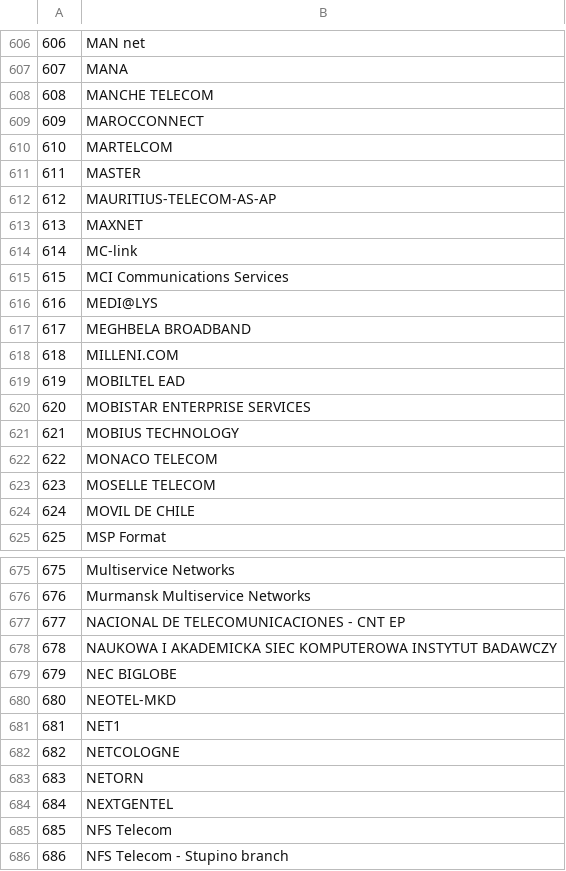
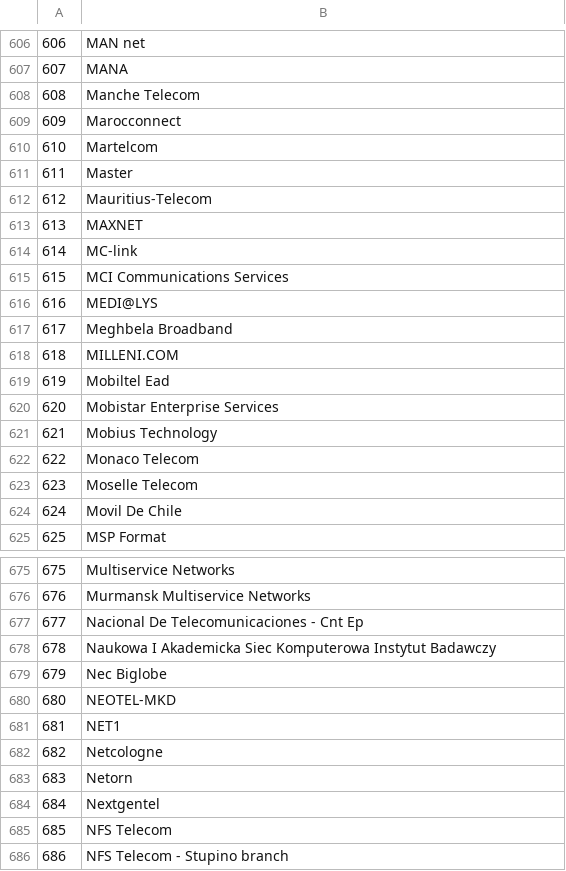
Before and after one commit to Framartin/MeasureNetNeutrality, a CSV file: Databases/isp_number_to_isp_name.csv, drawn as a sheet; only a part is shown, gaps mark what is left out; the diff covers the shown part only.

Commit message:
Update the AS to ISP map

```diff
--- a/Databases/isp_number_to_isp_name.csv
+++ b/Databases/isp_number_to_isp_name.csv
@@ -607,7 +607,7 @@
 607,MANA
-608,MANCHE TELECOM
-609,MAROCCONNECT
-610,MARTELCOM
-611,MASTER
-612,MAURITIUS-TELECOM-AS-AP
+608,Manche Telecom
+609,Marocconnect
+610,Martelcom
+611,Master
+612,Mauritius-Telecom
 613,MAXNET
@@ -616,10 +616,10 @@
 616,MEDI@LYS
-617,MEGHBELA BROADBAND
+617,Meghbela Broadband
 618,MILLENI.COM
-619,MOBILTEL EAD
-620,MOBISTAR ENTERPRISE SERVICES
-621,MOBIUS TECHNOLOGY
-622,MONACO TELECOM
-623,MOSELLE TELECOM
-624,MOVIL DE CHILE
+619,Mobiltel Ead
+620,Mobistar Enterprise Services
+621,Mobius Technology
+622,Monaco Telecom
+623,Moselle Telecom
+624,Movil De Chile
 625,MSP Format
@@ -676,10 +676,10 @@
 676,Murmansk Multiservice Networks
-677,NACIONAL DE TELECOMUNICACIONES - CNT EP
-678,NAUKOWA I AKADEMICKA SIEC KOMPUTEROWA INSTYTUT BADAWCZY
-679,NEC BIGLOBE
+677,Nacional De Telecomunicaciones - Cnt Ep
+678,Naukowa I Akademicka Siec Komputerowa Instytut Badawczy
+679,Nec Biglobe
 680,NEOTEL-MKD
 681,NET1
-682,NETCOLOGNE
-683,NETORN
-684,NEXTGENTEL
+682,Netcologne
+683,Netorn
+684,Nextgentel
 685,NFS Telecom
```
Also changed, not shown: 11 edited cells elsewhere in this file.
